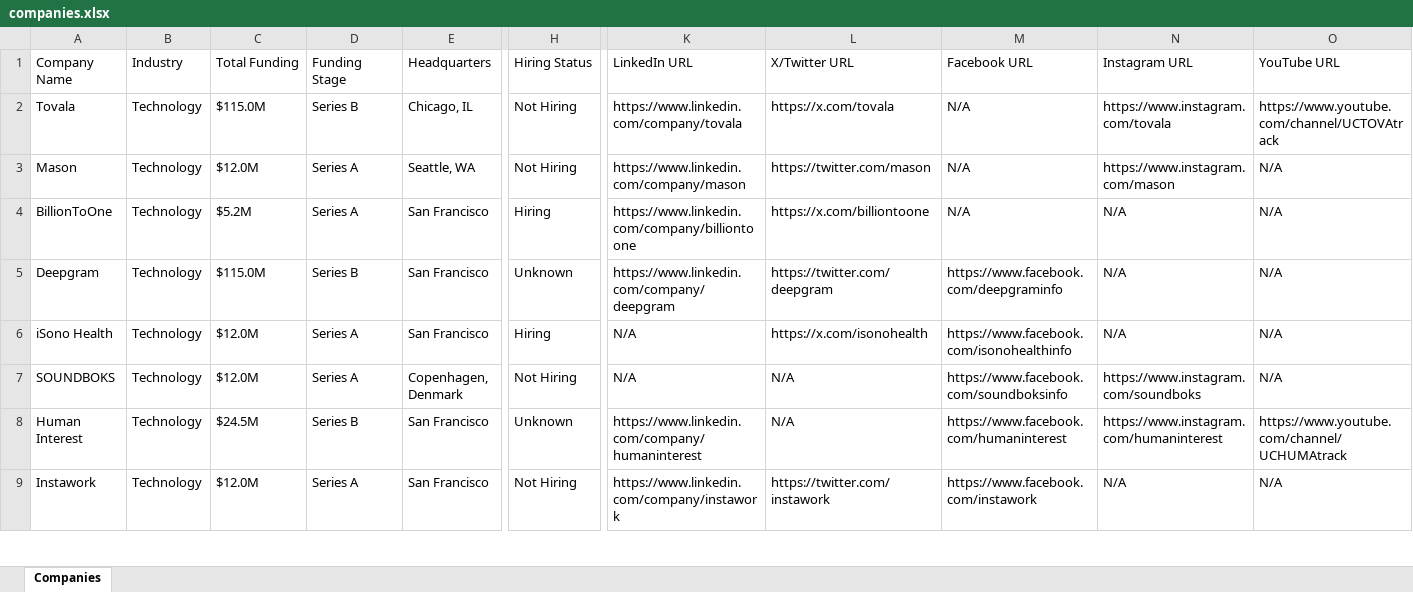
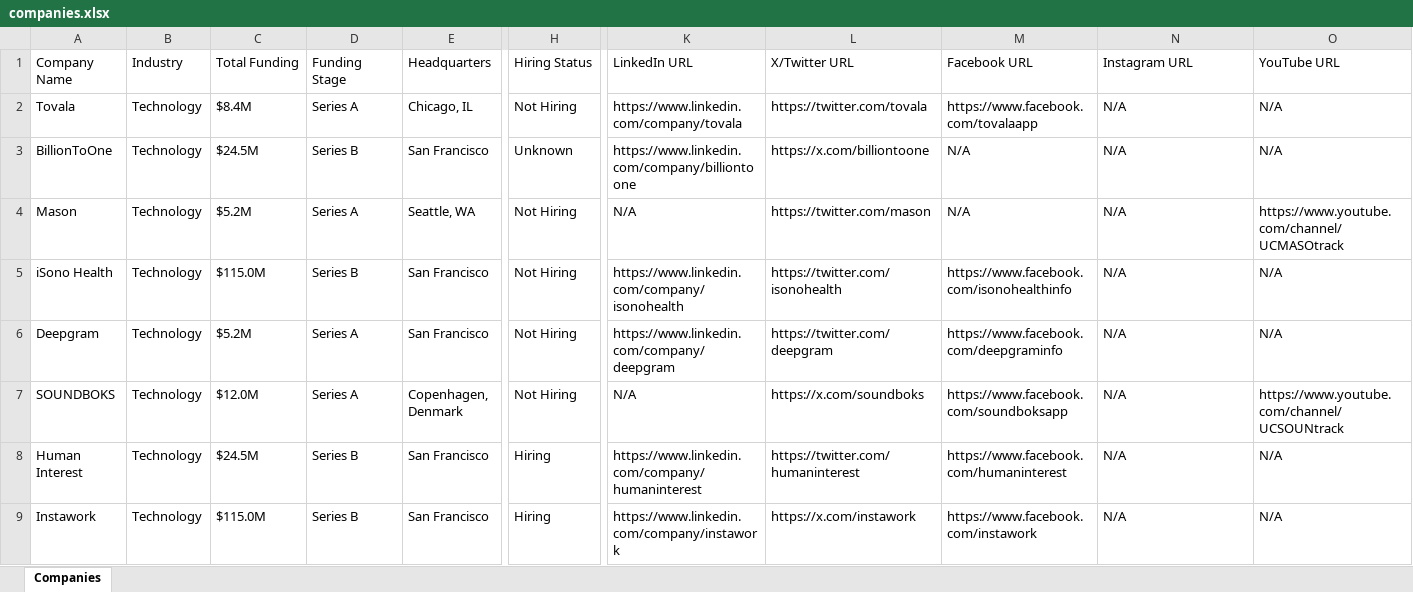
Before and after one commit to usergit535/talent_intelligence_project_2, an Excel workbook: output/companies.xlsx, sheet Companies, drawn as a sheet; only a part is shown, gaps mark what is left out; values as stored, in another font and other column widths than the file's, no cell formats; removed rows and columns are numbered as before the commit, all else as after; rows hold the shown columns only; the diff covers the shown part only; the diff names each change by its address in the sheet, - before the commit and + after, or states it on an @@ line.

```diff
--- a/output/companies.xlsx (sheet Companies)
+++ b/output/companies.xlsx (sheet Companies)
-C2 (Total Funding): $115.0M
+C2 (Total Funding): $8.4M
-D2 (Funding Stage): Series B
+D2 (Funding Stage): Series A
-L2 (X/Twitter URL): https://x.com/tovala
+L2 (X/Twitter URL): https://twitter.com/tovala
-M2 (Facebook URL): N/A
+M2 (Facebook URL): https://www.facebook.com/tovalaapp
-N2 (Instagram URL): https://www.instagram.com/tovala
+N2 (Instagram URL): N/A
-O2 (YouTube URL): https://www.youtube.com/channel/UCTOVAtrack
+O2 (YouTube URL): N/A
-row 3: Mason | Technology | $12.0M | Series A | Seattle, WA | Not Hiring | https://www.linkedin.com/company/mason | https://twitter.com/mason | N/A | https://www.instagram.com/mason | N/A
-C3 (Total Funding): $5.2M
+C3 (Total Funding): $24.5M
-D3 (Funding Stage): Series A
+D3 (Funding Stage): Series B
-H3 (Hiring Status): Hiring
+H3 (Hiring Status): Unknown
-row 5: Deepgram | Technology | $115.0M | Series B | San Francisco | Unknown | https://www.linkedin.com/company/deepgram | https://twitter.com/deepgram | https://www.facebook.com/deepgraminfo | N/A | N/A
+row 4: Mason | Technology | $5.2M | Series A | Seattle, WA | Not Hiring | N/A | https://twitter.com/mason | N/A | N/A | https://www.youtube.com/channel/UCMASOtrack
-C5 (Total Funding): $12.0M
+C5 (Total Funding): $115.0M
-D5 (Funding Stage): Series A
+D5 (Funding Stage): Series B
-H5 (Hiring Status): Hiring
+H5 (Hiring Status): Not Hiring
-K5 (LinkedIn URL): N/A
+K5 (LinkedIn URL): https://www.linkedin.com/company/isonohealth
-L5 (X/Twitter URL): https://x.com/isonohealth
+L5 (X/Twitter URL): https://twitter.com/isonohealth
+row 6: Deepgram | Technology | $5.2M | Series A | San Francisco | Not Hiring | https://www.linkedin.com/company/deepgram | https://twitter.com/deepgram | https://www.facebook.com/deepgraminfo | N/A | N/A
-L7 (X/Twitter URL): N/A
+L7 (X/Twitter URL): https://x.com/soundboks
-M7 (Facebook URL): https://www.facebook.com/soundboksinfo
+M7 (Facebook URL): https://www.facebook.com/soundboksapp
-N7 (Instagram URL): https://www.instagram.com/soundboks
+N7 (Instagram URL): N/A
-O7 (YouTube URL): N/A
+O7 (YouTube URL): https://www.youtube.com/channel/UCSOUNtrack
-H8 (Hiring Status): Unknown
+H8 (Hiring Status): Hiring
-L8 (X/Twitter URL): N/A
+L8 (X/Twitter URL): https://twitter.com/humaninterest
-N8 (Instagram URL): https://www.instagram.com/humaninterest
+N8 (Instagram URL): N/A
-O8 (YouTube URL): https://www.youtube.com/channel/UCHUMAtrack
+O8 (YouTube URL): N/A
-C9 (Total Funding): $12.0M
+C9 (Total Funding): $115.0M
-D9 (Funding Stage): Series A
+D9 (Funding Stage): Series B
-H9 (Hiring Status): Not Hiring
+H9 (Hiring Status): Hiring
-L9 (X/Twitter URL): https://twitter.com/instawork
+L9 (X/Twitter URL): https://x.com/instawork
```
Also changed, not shown: 3 added rows, 3 removed rows and 384 edited cells elsewhere in this sheet, cell formats, 1 other file.
